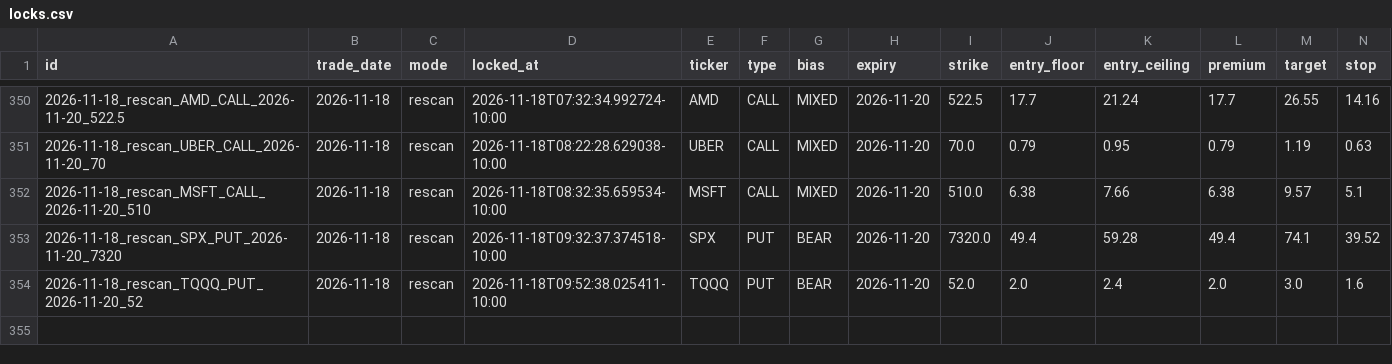
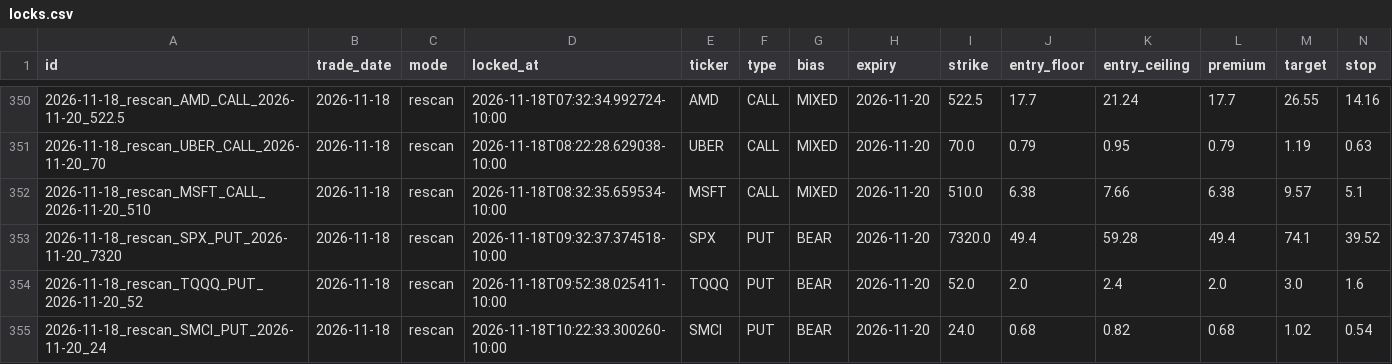
Before and after one commit to Seed808/theesness-market, a CSV file: ledger/locks.csv, drawn as a sheet; only a part is shown, gaps mark what is left out; rows hold the shown columns only; the diff names each change by its address in the sheet, - before the commit and + after, or states it on an @@ line.

Commit message:
ledger: 2026-11-18T20:26Z

```diff
--- a/ledger/locks.csv
+++ b/ledger/locks.csv
+row 355: 2026-11-18_rescan_SMCI_PUT_2026-11-20_24 | 2026-11-18 | rescan | 2026-11-18T10:22:33.300260-10:00 | SMCI | PUT | BEAR | 2026-11-20 | 24.0 | 0.68 | 0.82 | 0.68 | 1.02 | 0.54
```
Also changed, not shown: ledger/grades.csv, ledger/grades_t1.csv, 8 other files.
